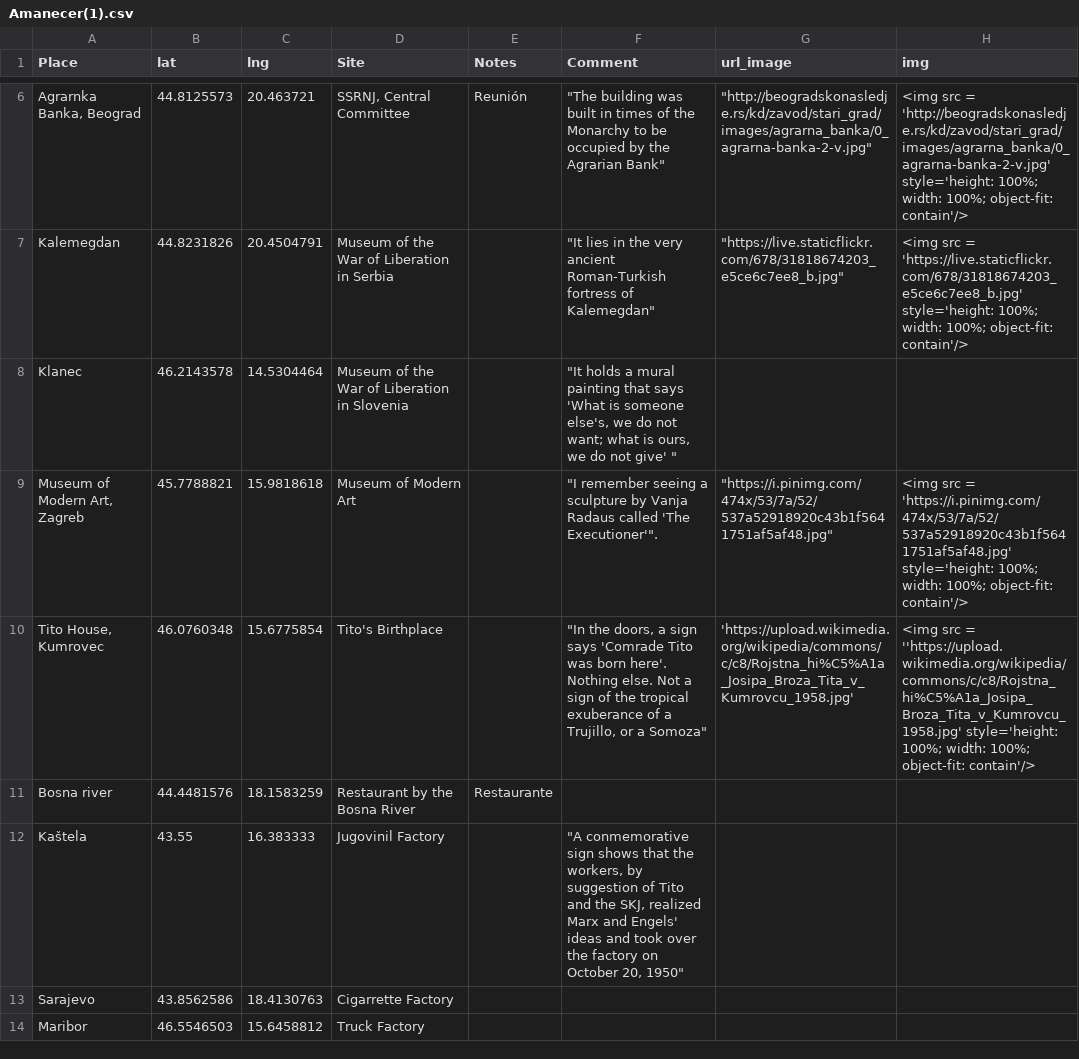
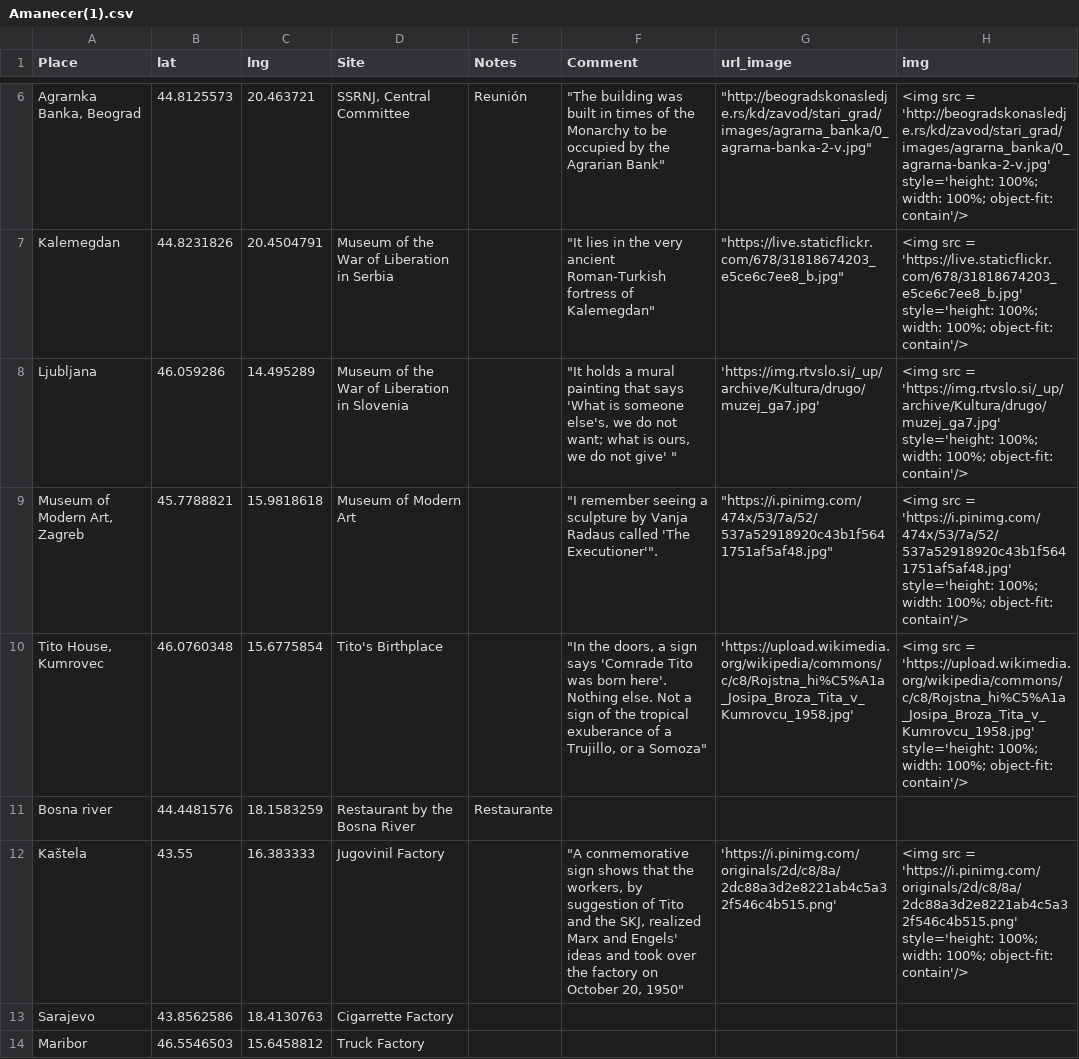
Before and after one commit to MrSpartakus/Waiss, a CSV file: Amanecer(1).csv, drawn as a sheet; only a part is shown, gaps mark what is left out; removed rows and columns are numbered as before the commit, all else as after; the diff covers the shown part only; the diff names each change by its address in the sheet, - before the commit and + after, or states it on an @@ line.

```diff
--- a/Amanecer(1).csv
+++ b/Amanecer(1).csv
-row 8: Klanec | 46.2143578 | 14.5304464 | Museum of the War of Liberation in Slovenia |  | "It holds a mural painting that says 'What is someone else's, we do not want; what is ours, we do not give' "
+row 8: Ljubljana | 46.059286 | 14.495289 | Museum of the War of Liberation in Slovenia |  | "It holds a mural painting that says 'What is someone else's, we do not want; what is ours, we do not give' " | 'https://img.rtvslo.si/_up/archive/Kultura/drugo/muzej_ga7.jpg' | <img src = 'https://img.rtvslo.si/_up/archive/Kultura/drugo/muzej_ga7.jpg' style='height: 100%; width: 100%; object-fit: contain'/>
-H10 (img): …src = ''https://upload.wikimedia.org/wikipedia/commons/c/c8/Rojstna_hi%C5%A1a_Josipa_Broza_Tita_v_Kumrovcu_1958.jpg' style='height: 100%;…
+H10 (img): …src = 'https://upload.wikimedia.org/wikipedia/commons/c/c8/Rojstna_hi%C5%A1a_Josipa_Broza_Tita_v_Kumrovcu_1958.jpg' style='height: 100%;…
-G12 (url_image): (empty)
+G12 (url_image): 'https://i.pinimg.com/originals/2d/c8/8a/2dc88a3d2e8221ab4c5a32f546c4b515.png'
-H12 (img): (empty)
+H12 (img): <img src = 'https://i.pinimg.com/originals/2d/c8/8a/2dc88a3d2e8221ab4c5a32f546c4b515.png' style='height: 100%; width: 100%; object-fit: contain'/>
```
Also changed, not shown: 16 edited cells elsewhere in this file, 2 other files.
